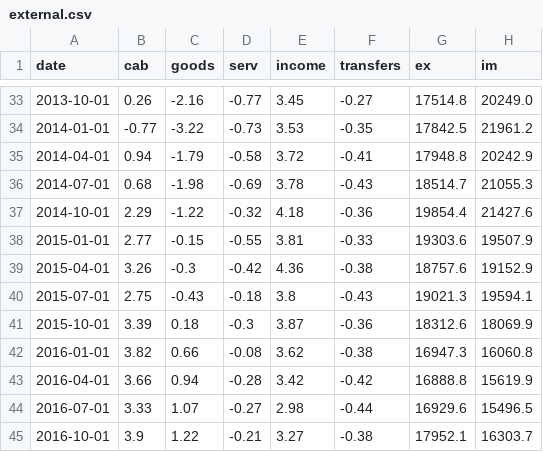
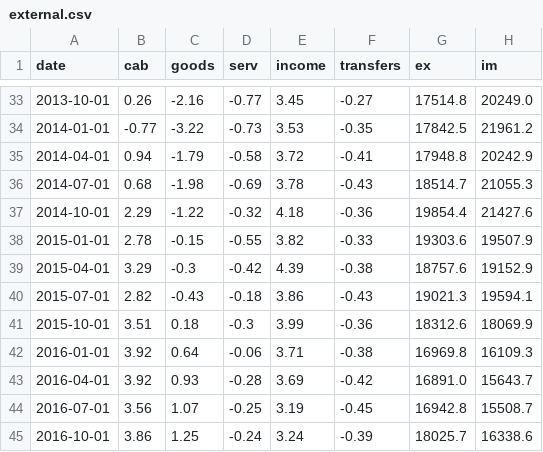
Before and after one commit to aarongilman/Python, a CSV file: Japan/data/external.csv, drawn as a sheet; only a part is shown, gaps mark what is left out; the diff covers the shown part only.

```diff
--- a/Japan/data/external.csv
+++ b/Japan/data/external.csv
@@ -37,9 +37,9 @@ date,cab,goods,serv,income,transfers,ex,im
 2014-10-01,2.29,-1.22,-0.32,4.18,-0.36,19854.4,21427.6
-2015-01-01,2.77,-0.15,-0.55,3.81,-0.33,19303.6,19507.9
-2015-04-01,3.26,-0.3,-0.42,4.36,-0.38,18757.6,19152.9
-2015-07-01,2.75,-0.43,-0.18,3.8,-0.43,19021.3,19594.1
-2015-10-01,3.39,0.18,-0.3,3.87,-0.36,18312.6,18069.9
-2016-01-01,3.82,0.66,-0.08,3.62,-0.38,16947.3,16060.8
-2016-04-01,3.66,0.94,-0.28,3.42,-0.42,16888.8,15619.9
-2016-07-01,3.33,1.07,-0.27,2.98,-0.44,16929.6,15496.5
-2016-10-01,3.9,1.22,-0.21,3.27,-0.38,17952.1,16303.7
+2015-01-01,2.78,-0.15,-0.55,3.82,-0.33,19303.6,19507.9
+2015-04-01,3.29,-0.3,-0.42,4.39,-0.38,18757.6,19152.9
+2015-07-01,2.82,-0.43,-0.18,3.86,-0.43,19021.3,19594.1
+2015-10-01,3.51,0.18,-0.3,3.99,-0.36,18312.6,18069.9
+2016-01-01,3.92,0.64,-0.06,3.71,-0.38,16969.8,16109.3
+2016-04-01,3.92,0.93,-0.28,3.69,-0.42,16891.0,15643.7
+2016-07-01,3.56,1.07,-0.25,3.19,-0.45,16942.8,15508.7
+2016-10-01,3.86,1.25,-0.24,3.24,-0.39,18025.7,16338.6
```
Also changed, not shown: 19 edited cells elsewhere in this file, Japan/data/fx.csv, Japan/data/jgb.csv, 22 other files.
